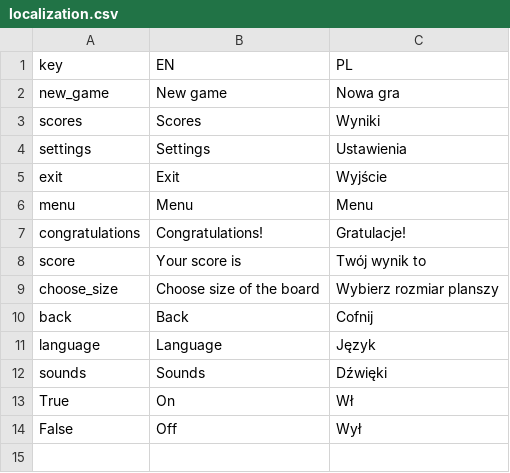
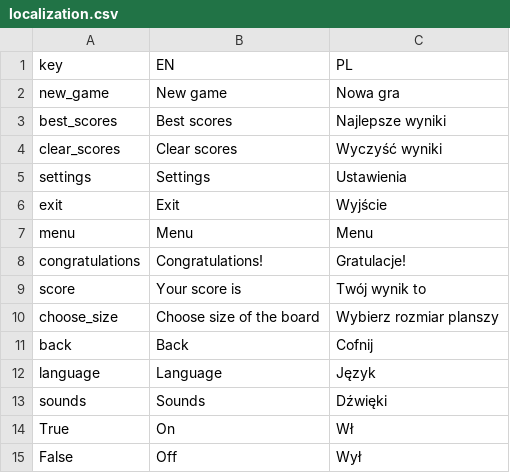
Before and after one commit to paldynaagata/plumber, a CSV file: Plumber/localization.csv, drawn as a sheet; removed rows and columns are numbered as before the commit, all else as after; the diff names each change by its address in the sheet, - before the commit and + after, or states it on an @@ line.

Commit message:
Added scores screens and class Scores

```diff
--- a/Plumber/localization.csv
+++ b/Plumber/localization.csv
-row 3: scores | Scores | Wyniki
+row 3: best_scores | Best scores | Najlepsze wyniki
+row 4: clear_scores | Clear scores | Wyczyść wyniki
```
Also changed, not shown: 16 other files.
